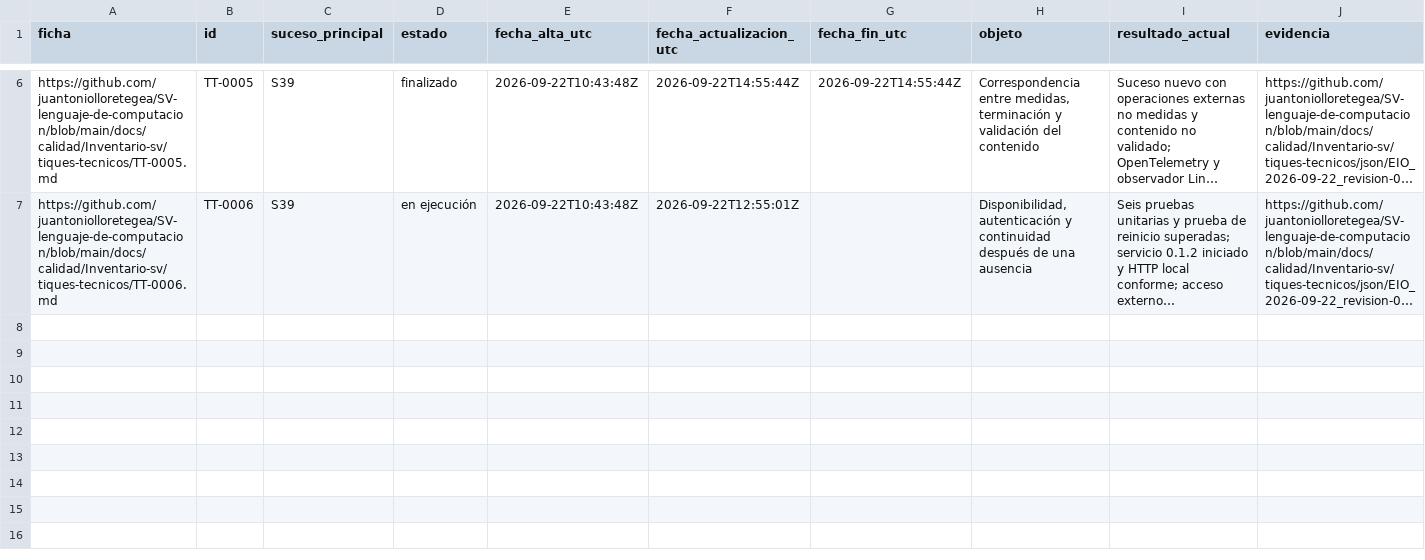
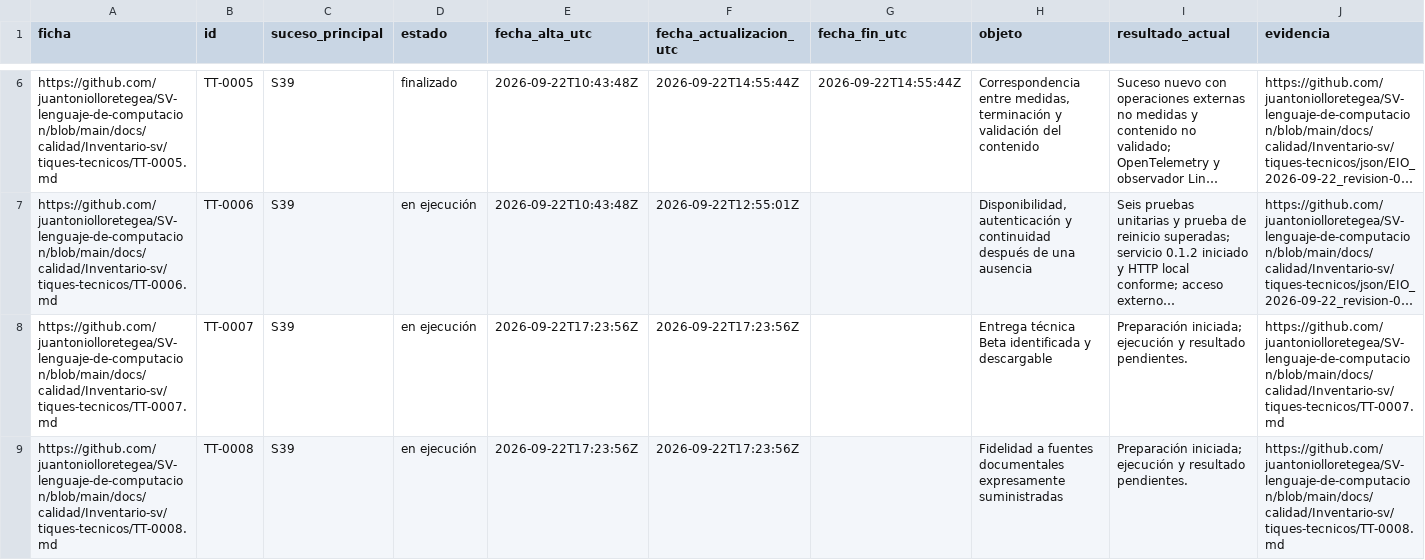
Before and after one commit to juantoniolloretegea/SV-lenguaje-de-computacion, a CSV file: docs/calidad/Inventario-sv/tiques-tecnicos/TIQUES_TECNICOS.csv, drawn as a sheet; only a part is shown, gaps mark what is left out; long unchanged cells end in …; the diff names each change by its address in the sheet, - before the commit and + after, or states it on an @@ line.

Commit message:
Registra la entrega Beta y el ensayo documental acotado en S39

```diff
--- a/docs/calidad/Inventario-sv/tiques-tecnicos/TIQUES_TECNICOS.csv
+++ b/docs/calidad/Inventario-sv/tiques-tecnicos/TIQUES_TECNICOS.csv
+row 8: https://github.com/juantoniolloretegea/SV-lenguaje-de-computacion/blob/main/docs/calidad/Inventario-sv/tiques-tecnicos/TT-0007.md | TT-0007 | S39 | en ejecución | 2026-09-22T17:23:56Z | 2026-09-22T17:23:56Z |  | Entrega técnica Beta identificada y descargable | Preparación iniciada; ejecución y resultado pendientes. | https://github.com/juantoniolloretegea/SV-lenguaje-de-computacion/blob/main/docs/calidad/Inventario-sv/tiques-tecnicos/TT-0007.md
+row 9: https://github.com/juantoniolloretegea/SV-lenguaje-de-computacion/blob/main/docs/calidad/Inventario-sv/tiques-tecnicos/TT-0008.md | TT-0008 | S39 | en ejecución | 2026-09-22T17:23:56Z | 2026-09-22T17:23:56Z |  | Fidelidad a fuentes documentales expresamente suministradas | Preparación iniciada; ejecución y resultado pendientes. | https://github.com/juantoniolloretegea/SV-lenguaje-de-computacion/blob/main/docs/calidad/Inventario-sv/tiques-tecnicos/TT-0008.md
```
Also changed, not shown: docs/calidad/Inventario-sv/sucesos/SUCESOS_SV.csv, 4 other files.
